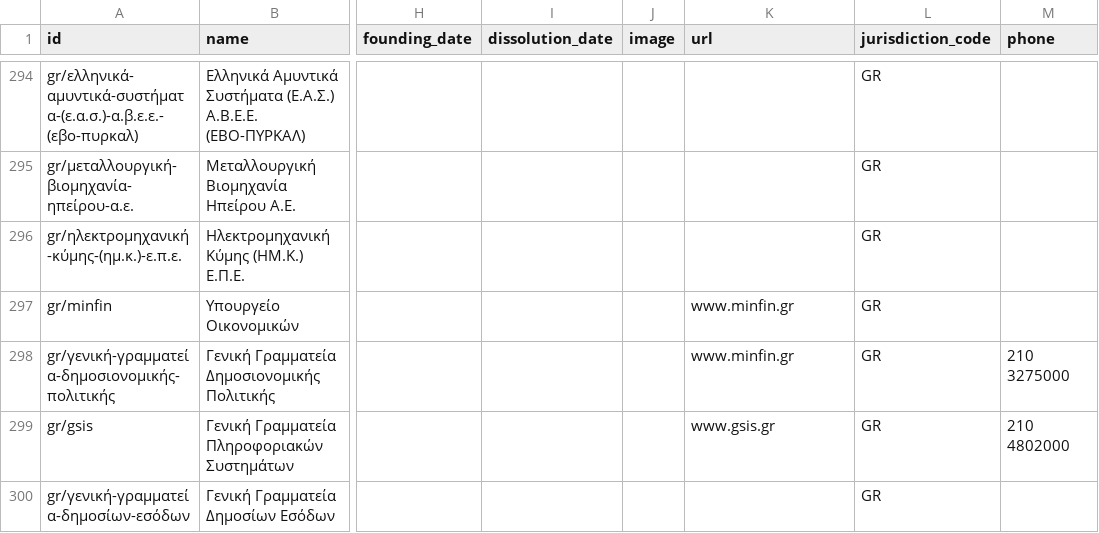
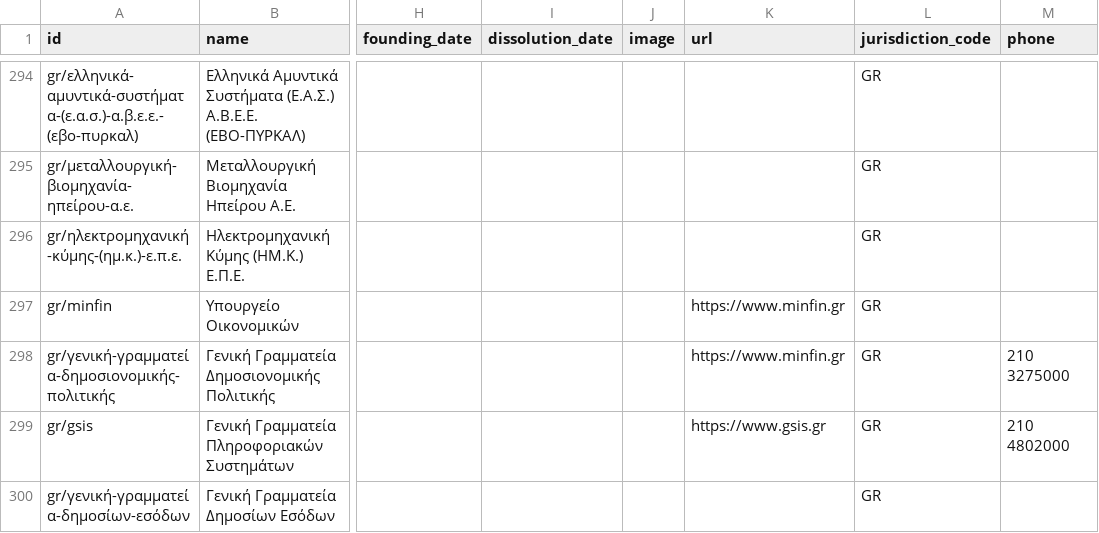
Before and after one commit to datasets/publicbodies, a CSV file: data/gr.csv, drawn as a sheet; only a part is shown, gaps mark what is left out; the diff covers the shown part only; the diff names each change by its address in the sheet, - before the commit and + after, or states it on an @@ line.

```diff
--- a/data/gr.csv
+++ b/data/gr.csv
-K297:K298 (url): www.minfin.gr
+K297:K298 (url): https://www.minfin.gr
-K299 (url): www.gsis.gr
+K299 (url): https://www.gsis.gr
```
Also changed, not shown: 34 edited cells elsewhere in this file.
